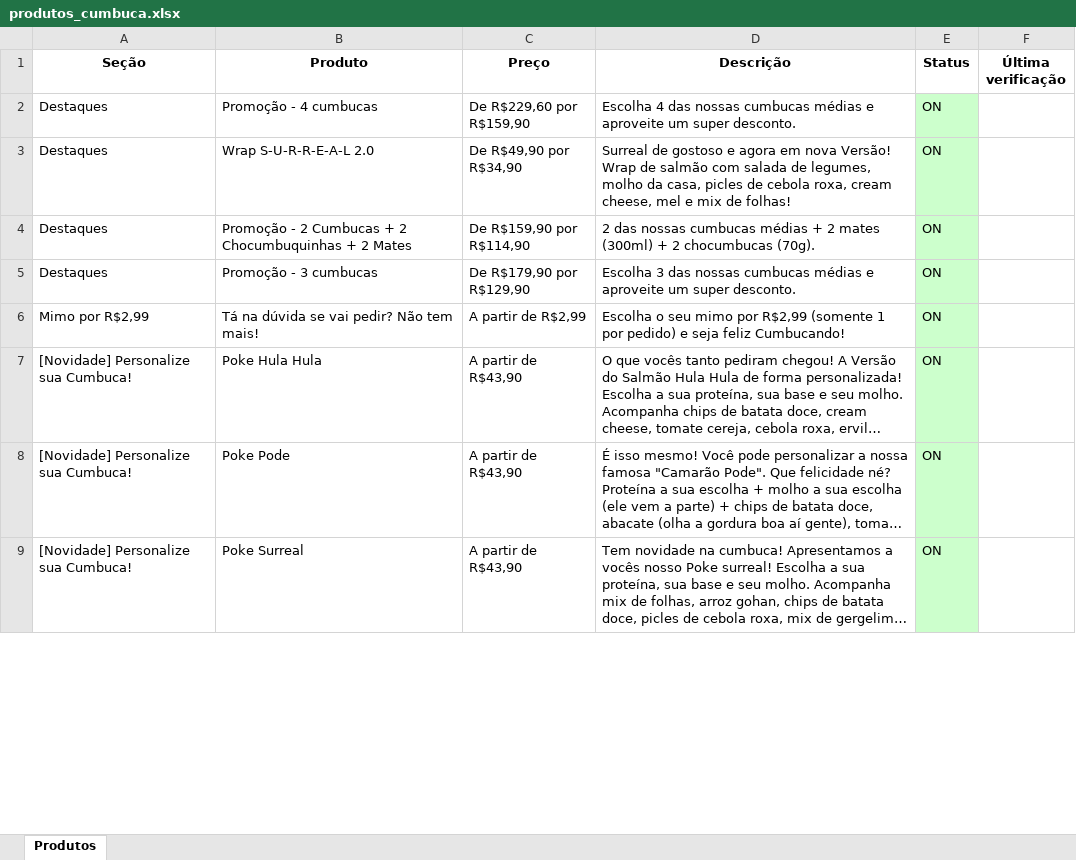
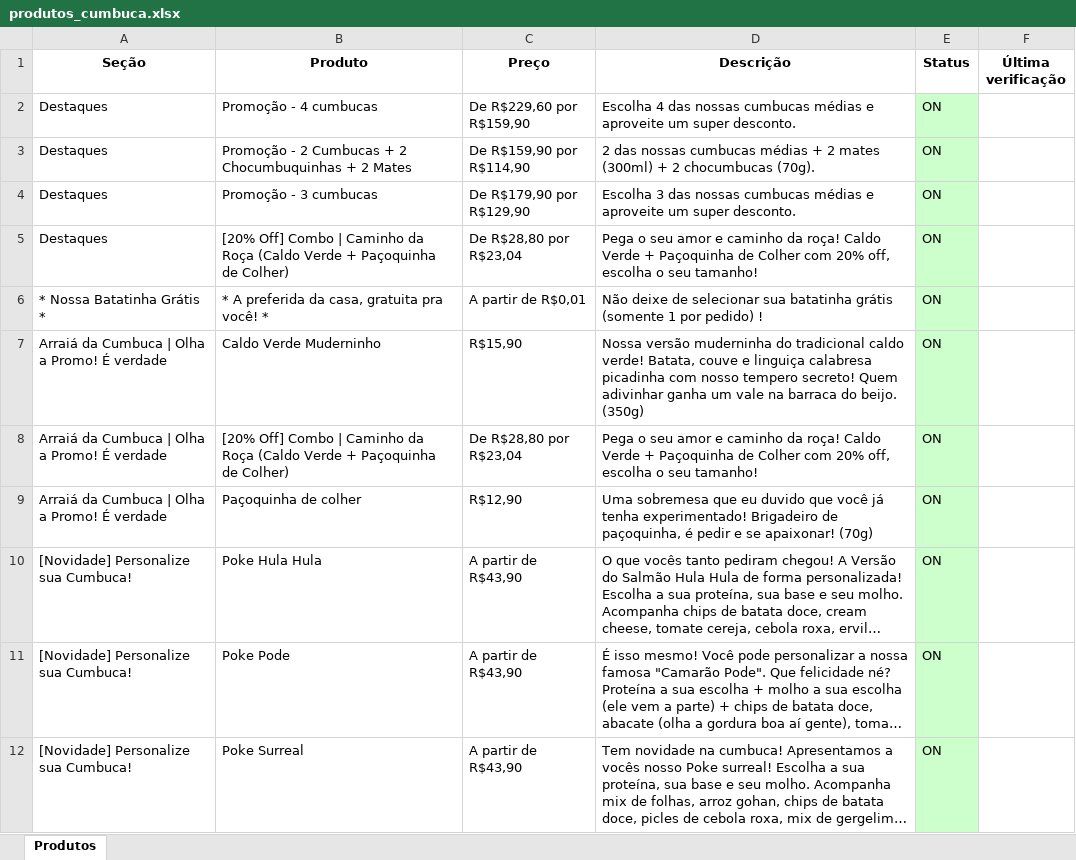
Before and after one commit to EduardoJKN/Cumbuca_IFood_T1, an Excel workbook: produtos_cumbuca.xlsx, sheet Produtos, drawn as a sheet; only a part is shown; long unchanged cells end in …; values as stored, in another font and other column widths than the file's, no borders; removed rows and columns are numbered as before the commit, all else as after; the diff covers the shown part only; the diff names each change by its address in the sheet, - before the commit and + after, or states it on an @@ line.

```diff
--- a/produtos_cumbuca.xlsx (sheet Produtos)
+++ b/produtos_cumbuca.xlsx (sheet Produtos)
-row 3: Destaques | Wrap S-U-R-R-E-A-L 2.0 | De R$49,90 por R$34,90 | Surreal de gostoso e agora em nova Versão! Wrap de salmão com salada de legumes, molho da casa, picles de cebola roxa, cream cheese, mel e mix de folhas! | ON
-row 6: Mimo por R$2,99 | Tá na dúvida se vai pedir? Não tem mais! | A partir de R$2,99 | Escolha o seu mimo por R$2,99 (somente 1 por pedido) e seja feliz Cumbucando! | ON
+row 5: Destaques | [20% Off] Combo | Caminho da Roça (Caldo Verde + Paçoquinha de Colher) | De R$28,80 por R$23,04 | Pega o seu amor e caminho da roça! Caldo Verde + Paçoquinha de Colher com 20% off, escolha o seu tamanho! | ON
+row 6: * Nossa Batatinha Grátis * | * A preferida da casa, gratuita pra você! * | A partir de R$0,01 | Não deixe de selecionar sua batatinha grátis (somente 1 por pedido) ! | ON
+row 7: Arraiá da Cumbuca | Olha a Promo! É verdade | Caldo Verde Muderninho | R$15,90 | Nossa versão muderninha do tradicional caldo verde! Batata, couve e linguiça calabresa picadinha com nosso tempero secreto! Quem adivinhar ganha um vale na barraca do beijo. (350g) | ON
+row 8: Arraiá da Cumbuca | Olha a Promo! É verdade | [20% Off] Combo | Caminho da Roça (Caldo Verde + Paçoquinha de Colher) | De R$28,80 por R$23,04 | Pega o seu amor e caminho da roça! Caldo Verde + Paçoquinha de Colher com 20% off, escolha o seu tamanho! | ON
+row 9: Arraiá da Cumbuca | Olha a Promo! É verdade | Paçoquinha de colher | R$12,90 | Uma sobremesa que eu duvido que você já tenha experimentado! Brigadeiro de paçoquinha, é pedir e se apaixonar! (70g) | ON
```
Also changed, not shown: 10 added rows, 1 removed row and 11 edited cells elsewhere in this sheet, 5 other files.
